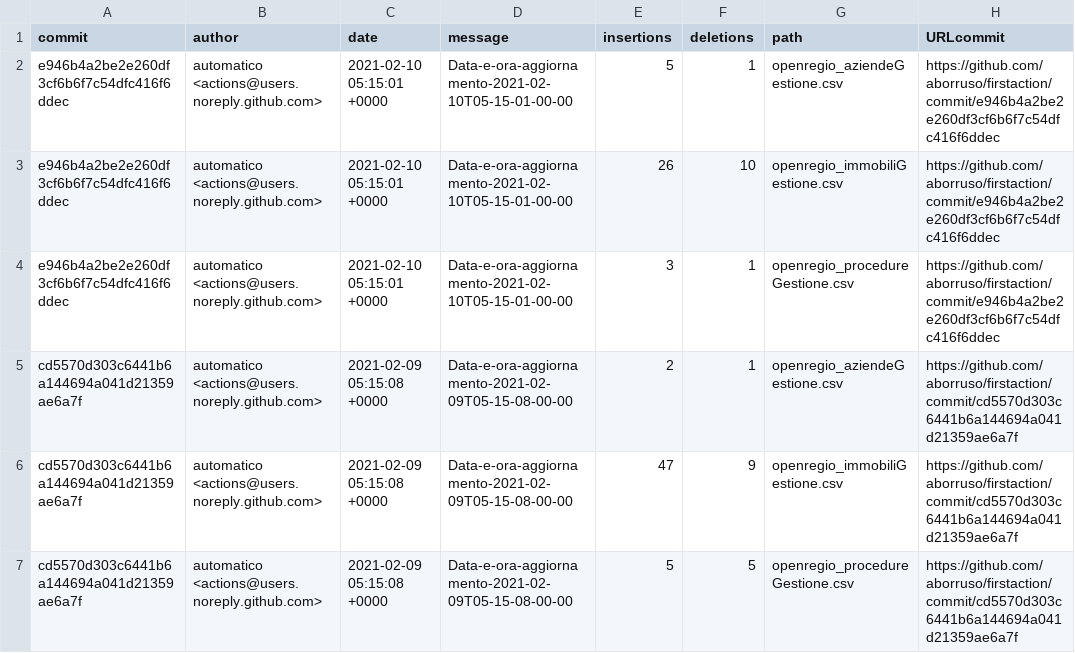
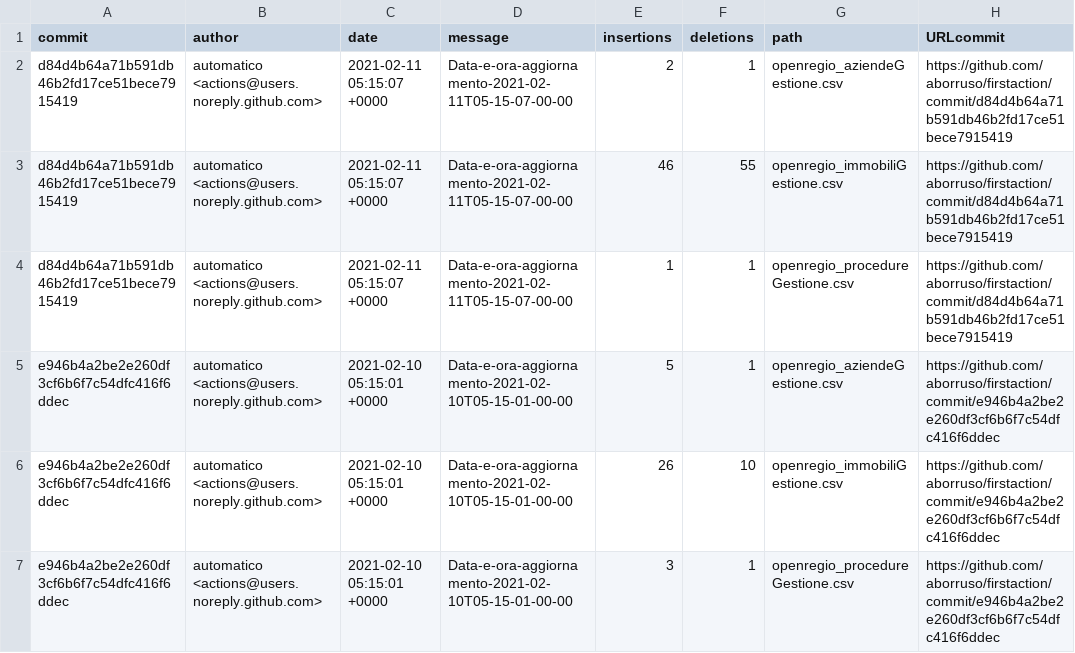
Before and after one commit to aborruso/firstaction, a CSV file: processing/log.csv, drawn as a sheet; only a part is shown; the shorter side is filled out with more unchanged rows.

```diff
--- a/processing/log.csv
+++ b/processing/log.csv
@@ -1,2 +1,5 @@
 commit,author,date,message,insertions,deletions,path,URLcommit
+d84d4b64a71b591db46b2fd17ce51bece7915419,automatico <actions@users.noreply.github.com>,2021-02-11 05:15:07 +0000,Data-e-ora-aggiornamento-2021-02-11T05-15-07-00-00,2,1,openregio_aziendeGestione.csv,https://github.com/aborruso/firstaction/commit/d84d4b64a71b591db46b2fd17ce51bece7915419
+d84d4b64a71b591db46b2fd17ce51bece7915419,automatico <actions@users.noreply.github.com>,2021-02-11 05:15:07 +0000,Data-e-ora-aggiornamento-2021-02-11T05-15-07-00-00,46,55,openregio_immobiliGestione.csv,https://github.com/aborruso/firstaction/commit/d84d4b64a71b591db46b2fd17ce51bece7915419
+d84d4b64a71b591db46b2fd17ce51bece7915419,automatico <actions@users.noreply.github.com>,2021-02-11 05:15:07 +0000,Data-e-ora-aggiornamento-2021-02-11T05-15-07-00-00,1,1,openregio_procedureGestione.csv,https://github.com/aborruso/firstaction/commit/d84d4b64a71b591db46b2fd17ce51bece7915419
 e946b4a2be2e260df3cf6b6f7c54dfc416f6ddec,automatico <actions@users.noreply.github.com>,2021-02-10 05:15:01 +0000,Data-e-ora-aggiornamento-2021-02-10T05-15-01-00-00,5,1,openregio_aziendeGestione.csv,https://github.com/aborruso/firstaction/commit/e946b4a2be2e260df3cf6b6f7c54dfc416f6ddec
```
Also changed, not shown: openregio_aziendeGestione.csv, openregio_procedureGestione.csv, 3 other files.
